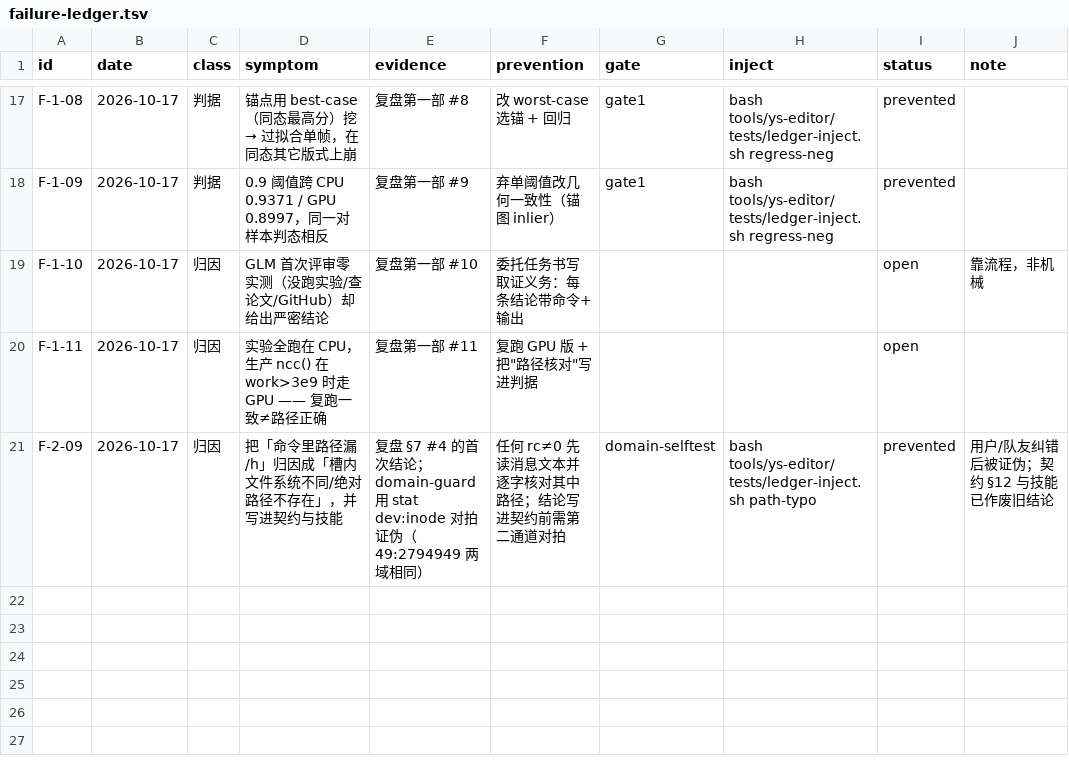
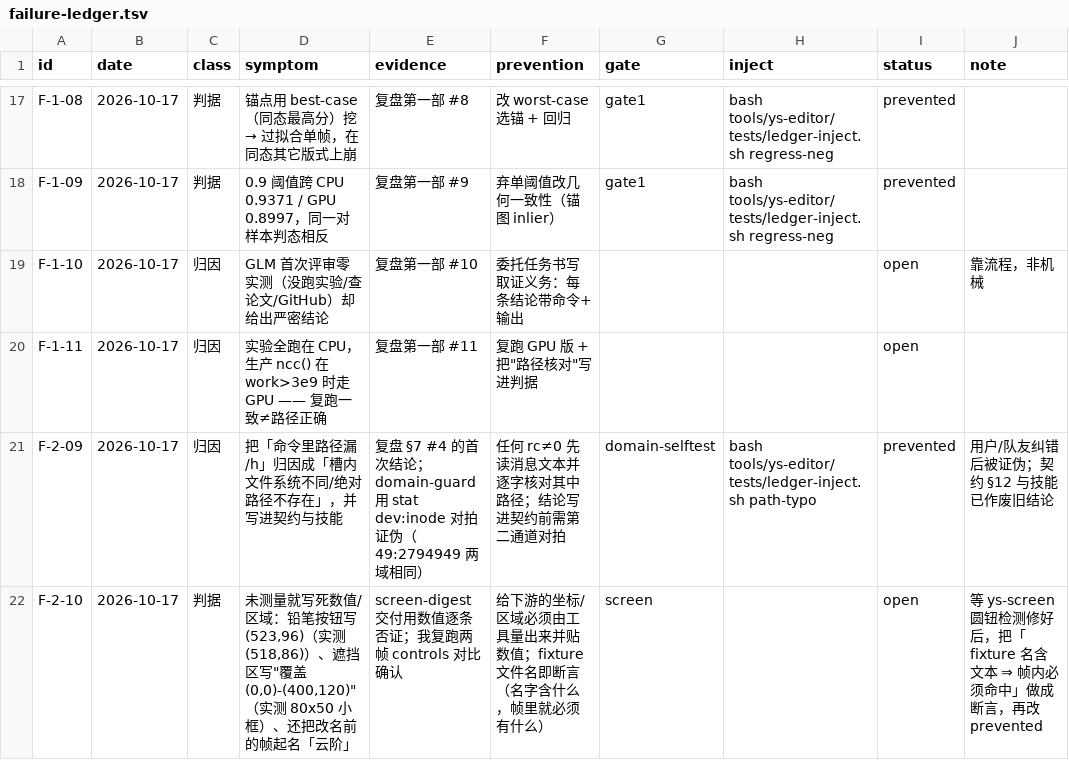
Before and after one commit to TheTouYu/genshin-ts, a TSV file: docs/maintenance/failure-ledger.tsv, drawn as a sheet; only a part is shown, gaps mark what is left out.

Commit message:
补登 F-2-10（未测先断言：坐标/遮挡框/fixture 命名）入失败账本

```diff
--- a/docs/maintenance/failure-ledger.tsv
+++ b/docs/maintenance/failure-ledger.tsv
@@ -21 +21,2 @@ F-1-11	2026-10-17	归因	实验全跑在 CPU，生产 ncc() 在 work>3e9 时走
 F-2-09	2026-10-17	归因	把「命令里路径漏 /h」归因成「槽内文件系统不同/绝对路径不存在」，并写进契约与技能	复盘 §7 #4 的首次结论；domain-guard 用 stat dev:inode 对拍证伪（49:2794949 两域相同）	任何 rc≠0 先读消息文本并逐字核对其中路径；结论写进契约前需第二通道对拍	domain-selftest	bash tools/ys-editor/tests/ledger-inject.sh path-typo	prevented	用户/队友纠错后被证伪；契约 §12 与技能已作废旧结论
+F-2-10	2026-10-17	判据	未测量就写死数值/区域：铅笔按钮写 (523,96)（实测 (518,86)）、遮挡区写"覆盖 (0,0)-(400,120)"（实测 80x50 小框）、还把改名前的帧起名「云阶」	screen-digest 交付用数值逐条否证；我复跑两帧 controls 对比确认	给下游的坐标/区域必须由工具量出来并贴数值；fixture 文件名即断言（名字含什么，帧里就必须有什么）	screen		open	等 ys-screen 圆钮检测修好后，把「fixture 名含文本 ⇒ 帧内必须命中」做成断言，再改 prevented
```
